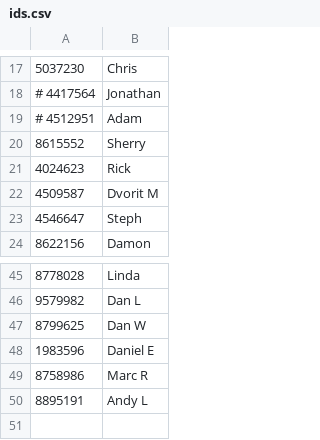
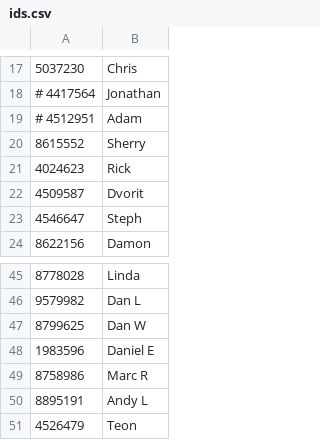
Before and after one commit to dvorit-manylabs/manydoors, a CSV file: ids.csv, drawn as a sheet; only a part is shown, gaps mark what is left out.

Commit message:
Update ids.csv

```diff
--- a/ids.csv
+++ b/ids.csv
@@ -21,3 +21,3 @@
 4024623, Rick
-4509587, Dvorit M
+4509587, Dvorit
 4546647, Steph
@@ -50 +50,2 @@
 8895191, Andy L
+4526479, Teon
```
